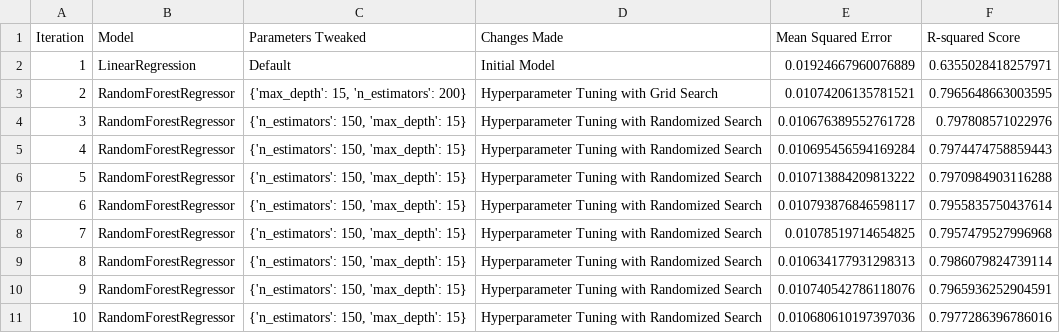
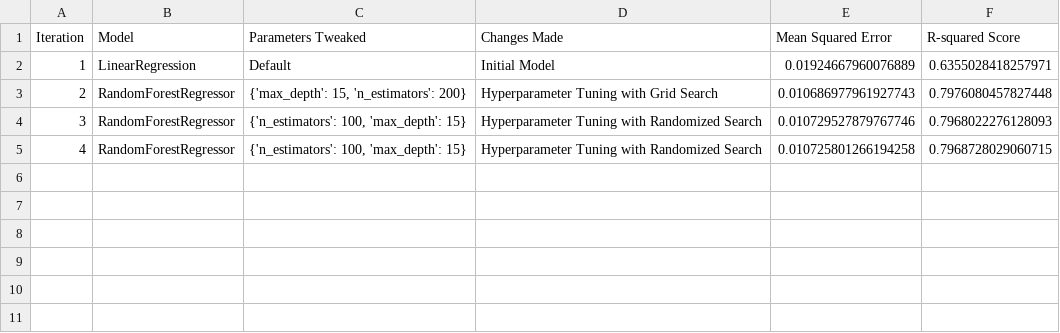
Before and after one commit to ARFANHASSAN/Final_project, a CSV file: ML/model_optimization_log.csv, drawn as a sheet.

Commit message:
Dtaa Model Optimization

```diff
--- a/ML/model_optimization_log.csv
+++ b/ML/model_optimization_log.csv
@@ -2,10 +2,4 @@ Iteration,Model,Parameters Tweaked,Changes Made,Mean Squared Error,R-squared Sco
 1,LinearRegression,Default,Initial Model,0.01924667960076889,0.6355028418257971
-2,RandomForestRegressor,"{'max_depth': 15, 'n_estimators': 200}",Hyperparameter Tuning with Grid Search,0.01074206135781521,0.7965648663003595
-3,RandomForestRegressor,"{'n_estimators': 150, 'max_depth': 15}",Hyperparameter Tuning with Randomized Search,0.010676389552761728,0.797808571022976
-4,RandomForestRegressor,"{'n_estimators': 150, 'max_depth': 15}",Hyperparameter Tuning with Randomized Search,0.010695456594169284,0.7974474758859443
-5,RandomForestRegressor,"{'n_estimators': 150, 'max_depth': 15}",Hyperparameter Tuning with Randomized Search,0.010713884209813222,0.7970984903116288
-6,RandomForestRegressor,"{'n_estimators': 150, 'max_depth': 15}",Hyperparameter Tuning with Randomized Search,0.010793876846598117,0.7955835750437614
-7,RandomForestRegressor,"{'n_estimators': 150, 'max_depth': 15}",Hyperparameter Tuning with Randomized Search,0.01078519714654825,0.7957479527996968
-8,RandomForestRegressor,"{'n_estimators': 150, 'max_depth': 15}",Hyperparameter Tuning with Randomized Search,0.010634177931298313,0.7986079824739114
-9,RandomForestRegressor,"{'n_estimators': 150, 'max_depth': 15}",Hyperparameter Tuning with Randomized Search,0.010740542786118076,0.7965936252904591
-10,RandomForestRegressor,"{'n_estimators': 150, 'max_depth': 15}",Hyperparameter Tuning with Randomized Search,0.010680610197397036,0.7977286396786016
+2,RandomForestRegressor,"{'max_depth': 15, 'n_estimators': 200}",Hyperparameter Tuning with Grid Search,0.010686977961927743,0.7976080457827448
+3,RandomForestRegressor,"{'n_estimators': 100, 'max_depth': 15}",Hyperparameter Tuning with Randomized Search,0.010729527879767746,0.7968022276128093
+4,RandomForestRegressor,"{'n_estimators': 100, 'max_depth': 15}",Hyperparameter Tuning with Randomized Search,0.010725801266194258,0.7968728029060715
```
Also changed, not shown: 2 other files.
